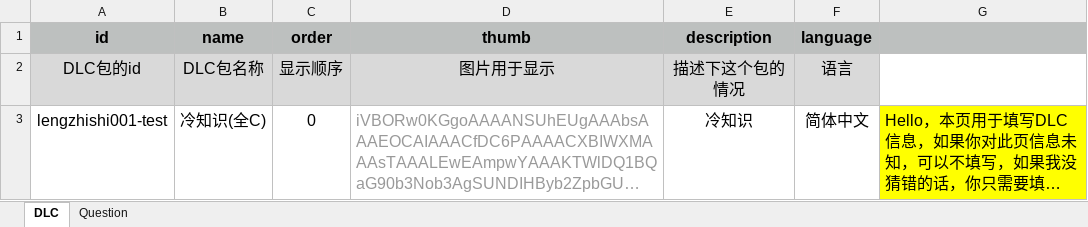
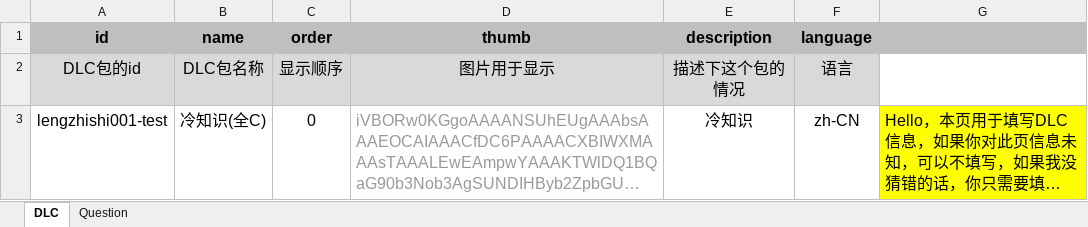
Before and after one commit to zzmingo/PuzzleSister, an Excel workbook: xlsx/builtin/冷知识01(test).xlsx, sheet DLC, drawn as a sheet; long unchanged cells end in …; values as stored, in another font and other column widths than the file's, no borders; the diff names each change by its address in the sheet, - before the commit and + after, or states it on an @@ line.

```diff
--- a/xlsx/builtin/冷知识01(test).xlsx (sheet DLC)
+++ b/xlsx/builtin/冷知识01(test).xlsx (sheet DLC)
-F3 (language): 简体中文
+F3 (language): zh-CN
```
Also changed, not shown: xlsx/builtin/冷知识01.xlsx, xlsx/dlc/巨大仙人掌.xlsx, 10 other files.
